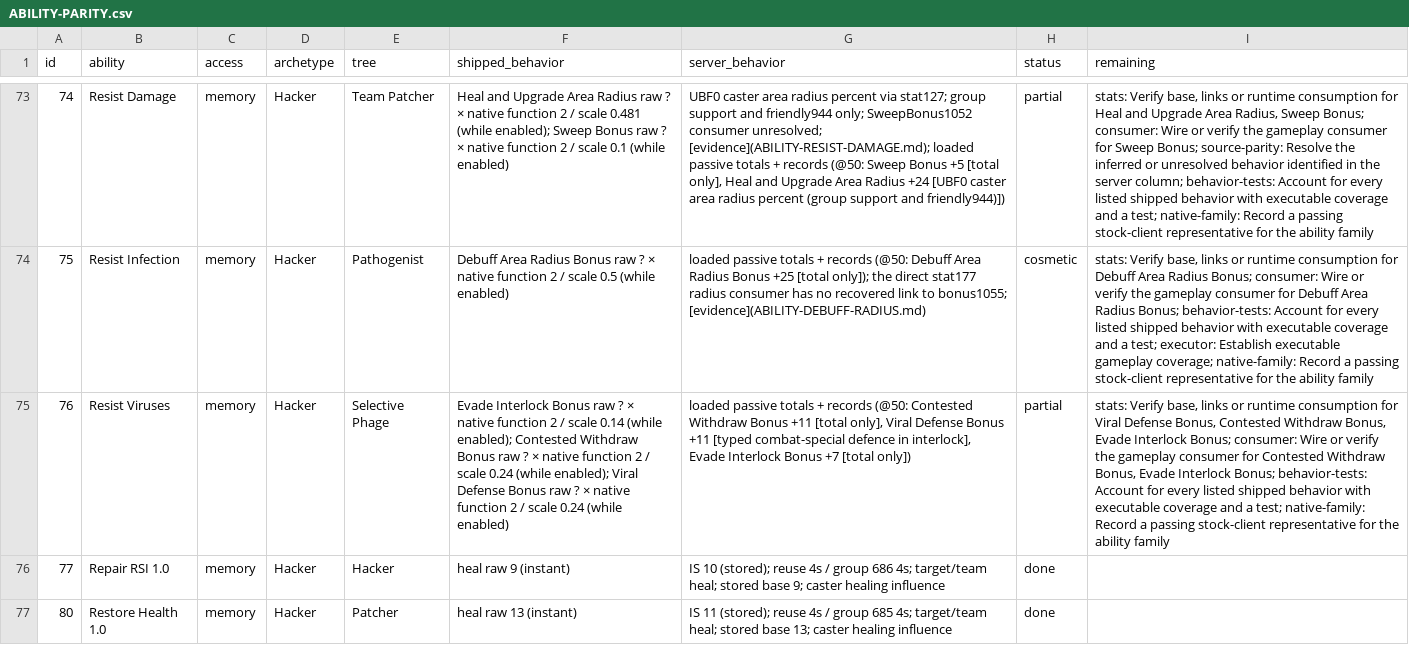
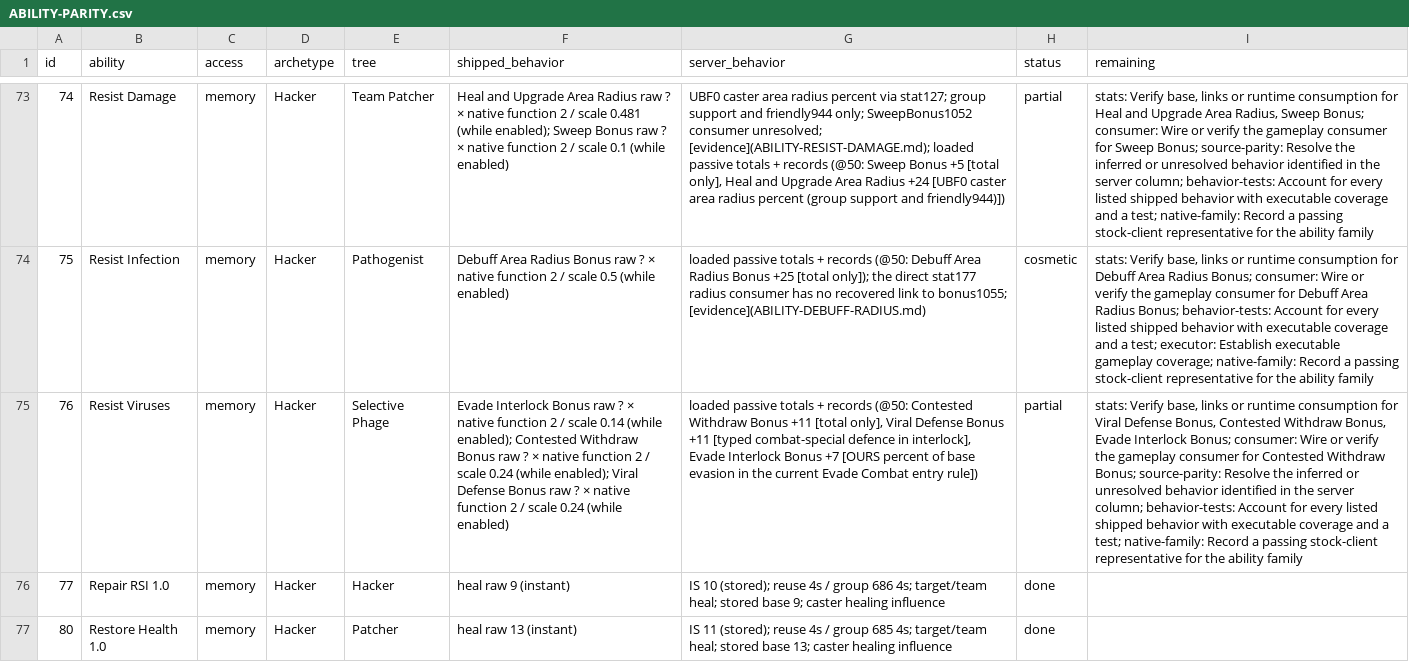
Before and after one commit to kylebrussell/mxo-hd, a CSV file: docs/ABILITY-PARITY.csv, drawn as a sheet; only a part is shown, gaps mark what is left out; the diff covers the shown part only; the diff names each change by its address in the sheet, - before the commit and + after, or states it on an @@ line.

```diff
--- a/docs/ABILITY-PARITY.csv
+++ b/docs/ABILITY-PARITY.csv
-G75 (server_behavior): …Bonus +7 [total only])
+G75 (server_behavior): …Bonus +7 [OURS percent of base evasion in the current Evade Combat entry rule])
-I75 (remaining): …Contested Withdraw Bonus, Evade Interlock Bonus; behavior-tests: Account…
+I75 (remaining): …Contested Withdraw Bonus; source-parity: Resolve the inferred or unresolved behavior identified in the server column; behavior-tests: Account…
```
Also changed, not shown: 14 edited cells elsewhere in this file, 2 other files.
